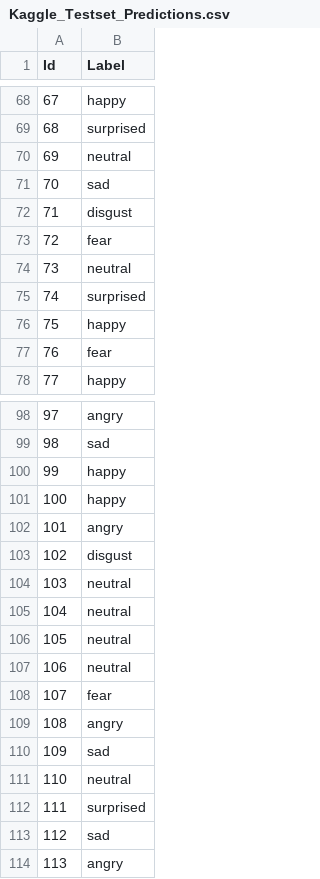
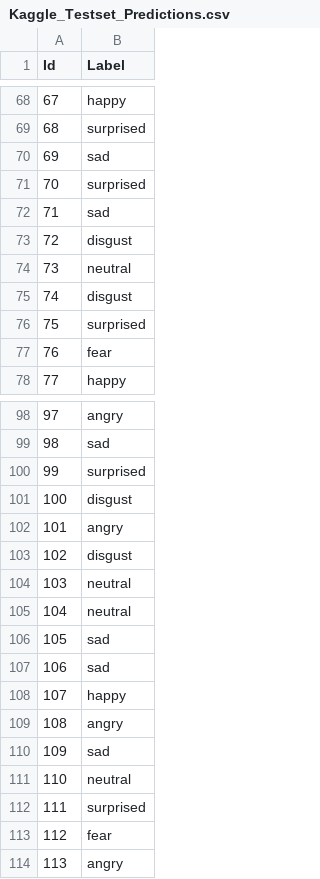
Before and after one commit to rajiv-ranjan/cds-mini-projects, a CSV file: m2/mini-project-3/project/Kaggle_Testset_Predictions.csv, drawn as a sheet; only a part is shown, gaps mark what is left out; the diff covers the shown part only.

```diff
--- a/m2/mini-project-3/project/Kaggle_Testset_Predictions.csv
+++ b/m2/mini-project-3/project/Kaggle_Testset_Predictions.csv
@@ -69,9 +69,9 @@ Id,Label
 68,surprised
-69,neutral
-70,sad
-71,disgust
-72,fear
+69,sad
+70,surprised
+71,sad
+72,disgust
 73,neutral
-74,surprised
-75,happy
+74,disgust
+75,surprised
 76,fear
@@ -99,4 +99,4 @@ Id,Label
 98,sad
-99,happy
-100,happy
+99,surprised
+100,disgust
 101,angry
@@ -105,5 +105,5 @@ Id,Label
 104,neutral
-105,neutral
-106,neutral
-107,fear
+105,sad
+106,sad
+107,happy
 108,angry
@@ -112,3 +112,3 @@ Id,Label
 111,surprised
-112,sad
+112,fear
 113,angry
```
Also changed, not shown: 30 edited cells elsewhere in this file, 1 other file.
